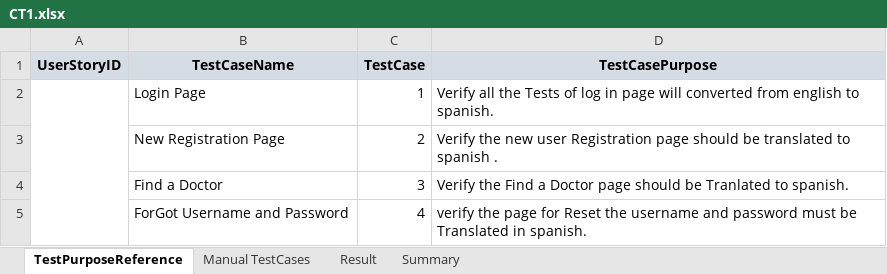
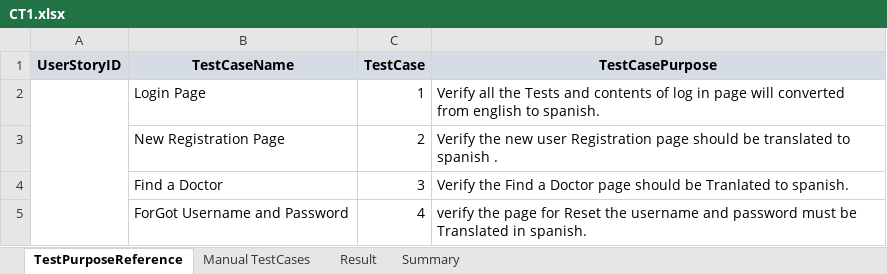
Before and after one commit to prasadmohanty/TestRepo, an Excel workbook: CT1.xlsx, sheet TestPurposeReference, drawn as a sheet; values as stored, in another font and other column widths than the file's, no borders; the diff names each change by its address in the sheet, - before the commit and + after, or states it on an @@ line.

```diff
--- a/CT1.xlsx (sheet TestPurposeReference)
+++ b/CT1.xlsx (sheet TestPurposeReference)
-D2 (TestCasePurpose): …the Tests of log…
+D2 (TestCasePurpose): …the Tests and contents of log…
```
Also changed, not shown: sheet Manual TestCases.
